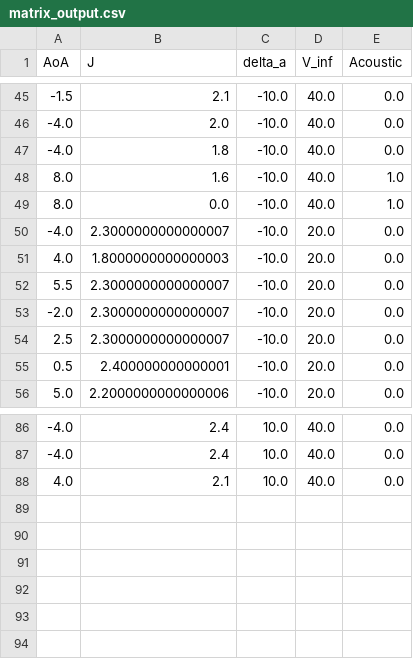
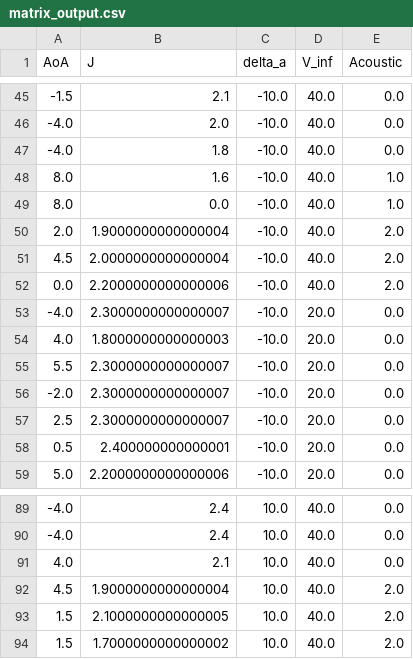
Before and after one commit to GerbenDr/ExpSim, a CSV file: matrix_output.csv, drawn as a sheet; only a part is shown, gaps mark what is left out.

```diff
--- a/matrix_output.csv
+++ b/matrix_output.csv
@@ -49,2 +49,5 @@ AoA,J,delta_a,V_inf,Acoustic
 8.0,0.0,-10.0,40.0,1.0
+2.0,1.9000000000000004,-10.0,40.0,2.0
+4.5,2.0000000000000004,-10.0,40.0,2.0
+0.0,2.2000000000000006,-10.0,40.0,2.0
 -4.0,2.3000000000000007,-10.0,20.0,0.0
@@ -88 +91,4 @@ AoA,J,delta_a,V_inf,Acoustic
 4.0,2.1,10.0,40.0,0.0
+4.5,1.9000000000000004,10.0,40.0,2.0
+1.5,2.1000000000000005,10.0,40.0,2.0
+1.5,1.7000000000000002,10.0,40.0,2.0
```
Also changed, not shown: matrix_w_time.csv, 6 other files.
